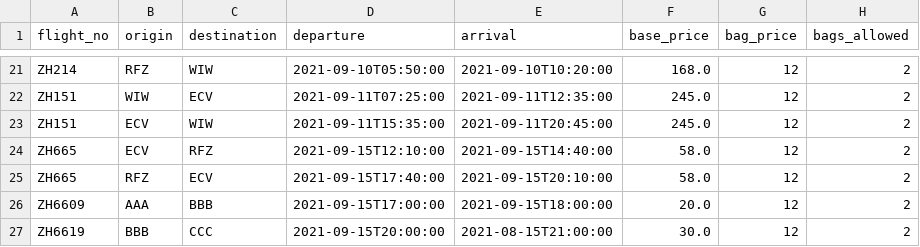
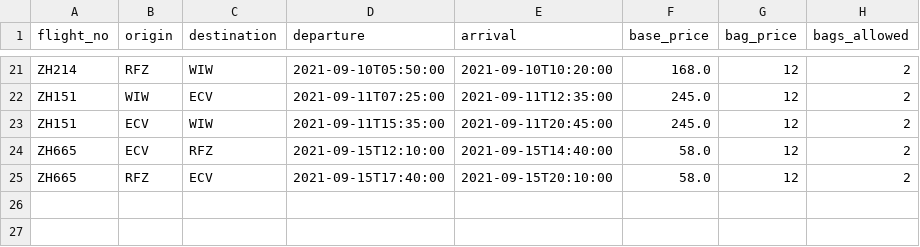
Before and after one commit to MatejKrcek/flightSearch, a CSV file: example0.csv, drawn as a sheet; only a part is shown, gaps mark what is left out.

```diff
--- a/example0.csv
+++ b/example0.csv
@@ -25,3 +25 @@ ZH665,ECV,RFZ,2021-09-15T12:10:00,2021-09-15T14:40:00,58.0,12,2
 ZH665,RFZ,ECV,2021-09-15T17:40:00,2021-09-15T20:10:00,58.0,12,2
-ZH6609,AAA,BBB,2021-09-15T17:00:00,2021-09-15T18:00:00,20.0,12,2
-ZH6619,BBB,CCC,2021-09-15T20:00:00,2021-08-15T21:00:00,30.0,12,2
```
Also changed, not shown: 2 other files.
